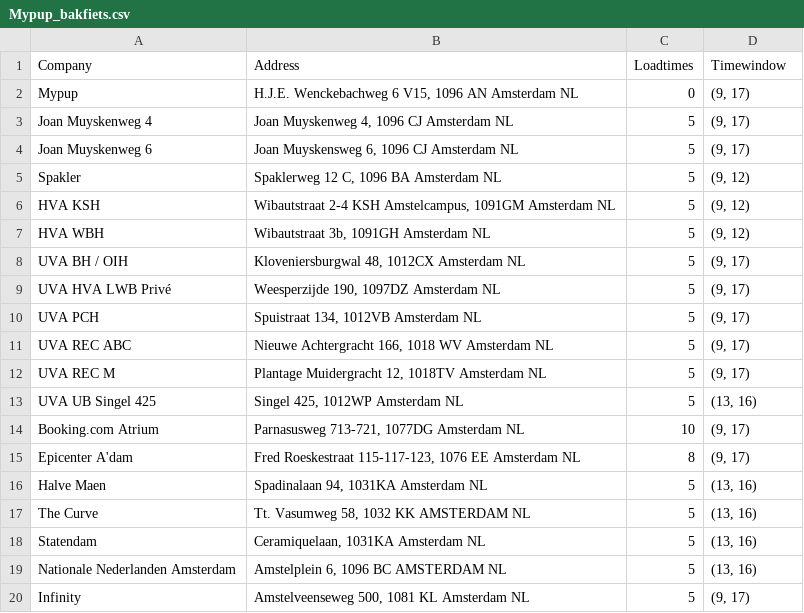
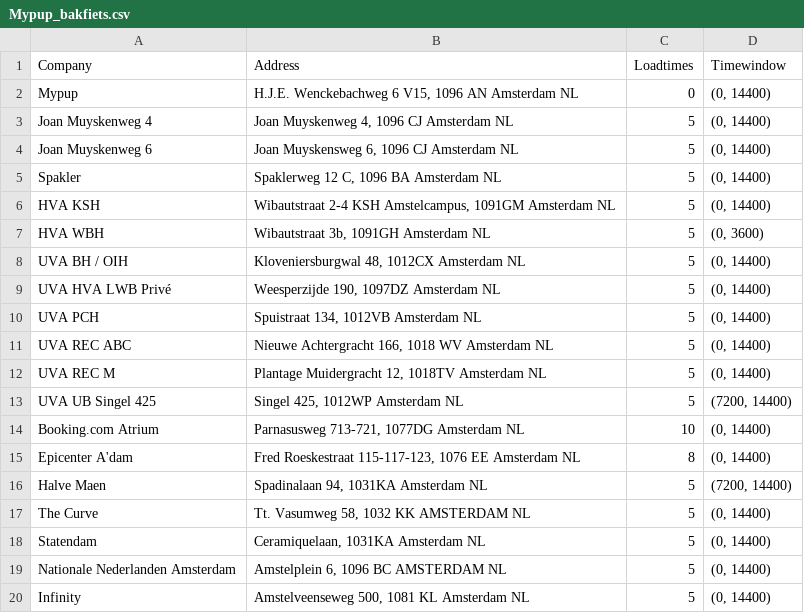
Before and after one commit to P-schmidt/MyPUP, a CSV file: data/Mypup_bakfiets.csv, drawn as a sheet.

```diff
--- a/data/Mypup_bakfiets.csv
+++ b/data/Mypup_bakfiets.csv
@@ -1,20 +1,20 @@
 Company,Address,Loadtimes,Timewindow
-Mypup,"H.J.E. Wenckebachweg 6 V15, 1096 AN Amsterdam NL",0,"(9, 17)"
-    Joan Muyskenweg 4 ,"Joan Muyskenweg 4, 1096 CJ Amsterdam NL",5,"(9, 17)"
-    Joan Muyskenweg 6 ,"Joan Muyskensweg 6, 1096 CJ Amsterdam NL",5,"(9, 17)"
-    Spakler ,"Spaklerweg 12 C, 1096 BA Amsterdam NL",5,"(9, 12)"
-    HVA KSH ,"Wibautstraat 2-4 KSH Amstelcampus, 1091GM Amsterdam NL",5,"(9, 12)"
-    HVA WBH ,"Wibautstraat 3b, 1091GH Amsterdam NL",5,"(9, 12)"
-    UVA BH / OIH ,"Kloveniersburgwal 48, 1012CX Amsterdam NL",5,"(9, 17)"
-    UVA HVA LWB Privé ,"Weesperzijde 190, 1097DZ Amsterdam NL",5,"(9, 17)"
-    UVA PCH ,"Spuistraat 134, 1012VB Amsterdam NL",5,"(9, 17)"
-    UVA REC ABC ,"Nieuwe Achtergracht 166, 1018 WV  Amsterdam NL",5,"(9, 17)"
-    UVA REC M ,"Plantage Muidergracht 12, 1018TV Amsterdam NL",5,"(9, 17)"
-    UVA UB Singel 425 ,"Singel 425, 1012WP Amsterdam NL",5,"(13, 16)"
-    Booking.com Atrium ,"Parnasusweg 713-721, 1077DG Amsterdam NL",10,"(9, 17)"
-    Epicenter A'dam ,"Fred Roeskestraat 115-117-123, 1076 EE Amsterdam NL",8,"(9, 17)"
-    Halve Maen ,"Spadinalaan 94, 1031KA Amsterdam NL",5,"(13, 16)"
-    The Curve ,"Tt. Vasumweg 58, 1032 KK AMSTERDAM NL",5,"(13, 16)"
-    Statendam ,"Ceramiquelaan, 1031KA Amsterdam NL",5,"(13, 16)"
-    Nationale Nederlanden Amsterdam ,"Amstelplein 6, 1096 BC AMSTERDAM NL",5,"(13, 16)"
-    Infinity ,"Amstelveenseweg 500, 1081 KL Amsterdam NL",5,"(9, 17)"
+Mypup,"H.J.E. Wenckebachweg 6 V15, 1096 AN Amsterdam NL",0,"(0, 14400)"
+    Joan Muyskenweg 4 ,"Joan Muyskenweg 4, 1096 CJ Amsterdam NL",5,"(0, 14400)"
+    Joan Muyskenweg 6 ,"Joan Muyskensweg 6, 1096 CJ Amsterdam NL",5,"(0, 14400)"
+    Spakler ,"Spaklerweg 12 C, 1096 BA Amsterdam NL",5,"(0, 14400)"
+    HVA KSH ,"Wibautstraat 2-4 KSH Amstelcampus, 1091GM Amsterdam NL",5,"(0, 14400)"
+    HVA WBH ,"Wibautstraat 3b, 1091GH Amsterdam NL",5,"(0, 3600)"
+    UVA BH / OIH ,"Kloveniersburgwal 48, 1012CX Amsterdam NL",5,"(0, 14400)"
+    UVA HVA LWB Privé ,"Weesperzijde 190, 1097DZ Amsterdam NL",5,"(0, 14400)"
+    UVA PCH ,"Spuistraat 134, 1012VB Amsterdam NL",5,"(0, 14400)"
+    UVA REC ABC ,"Nieuwe Achtergracht 166, 1018 WV  Amsterdam NL",5,"(0, 14400)"
+    UVA REC M ,"Plantage Muidergracht 12, 1018TV Amsterdam NL",5,"(0, 14400)"
+    UVA UB Singel 425 ,"Singel 425, 1012WP Amsterdam NL",5,"(7200, 14400)"
+    Booking.com Atrium ,"Parnasusweg 713-721, 1077DG Amsterdam NL",10,"(0, 14400)"
+    Epicenter A'dam ,"Fred Roeskestraat 115-117-123, 1076 EE Amsterdam NL",8,"(0, 14400)"
+    Halve Maen ,"Spadinalaan 94, 1031KA Amsterdam NL",5,"(7200, 14400)"
+    The Curve ,"Tt. Vasumweg 58, 1032 KK AMSTERDAM NL",5,"(0, 14400)"
+    Statendam ,"Ceramiquelaan, 1031KA Amsterdam NL",5,"(0, 14400)"
+    Nationale Nederlanden Amsterdam ,"Amstelplein 6, 1096 BC AMSTERDAM NL",5,"(0, 14400)"
+    Infinity ,"Amstelveenseweg 500, 1081 KL Amsterdam NL",5,"(0, 14400)"
```
Also changed, not shown: 13 other files.
